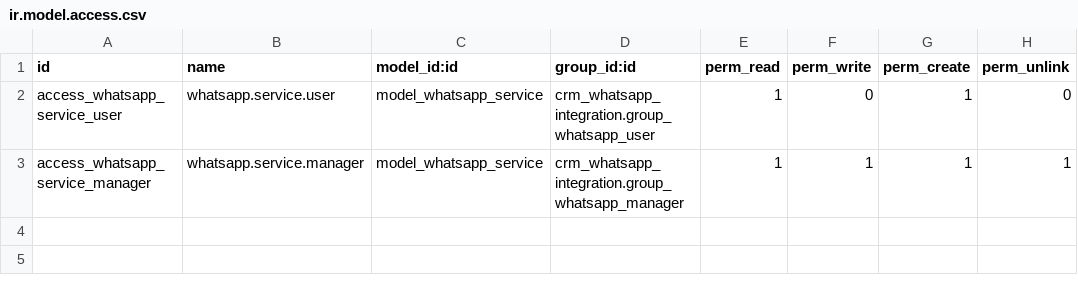
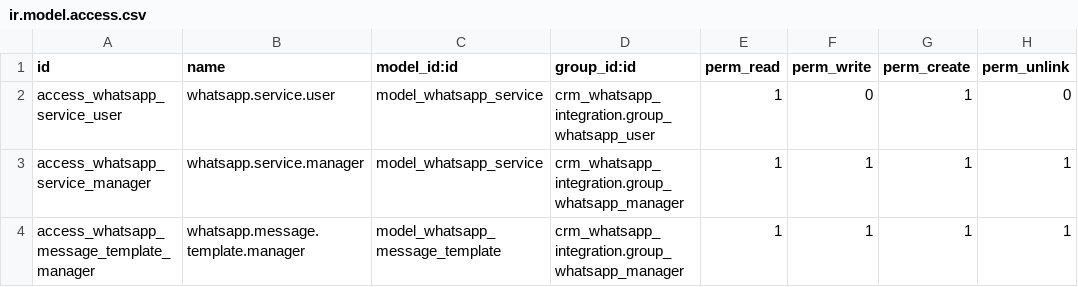
Before and after one commit to Mohamed-n-Samir/crm_whatsapp_integration, a CSV file: security/ir.model.access.csv, drawn as a sheet; the diff names each change by its address in the sheet, - before the commit and + after, or states it on an @@ line.

Commit message:
complete linking res_company with setting, add whatsapp message template

```diff
--- a/security/ir.model.access.csv
+++ b/security/ir.model.access.csv
+row 4: access_whatsapp_message_template_manager | whatsapp.message.template.manager | model_whatsapp_message_template | crm_whatsapp_integration.group_whatsapp_manager | 1 | 1 | 1 | 1
```
Also changed, not shown: 8 other files.
